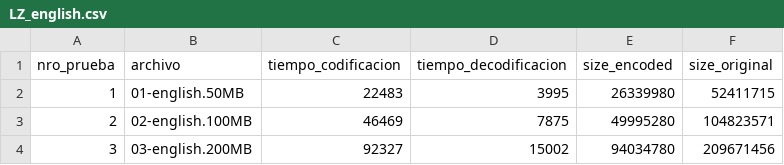
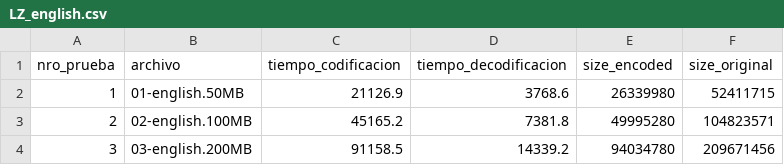
Before and after one commit to Eddurao/EDD, a CSV file: resultados_de_pruebas/LZ_english.csv, drawn as a sheet.

```diff
--- a/resultados_de_pruebas/LZ_english.csv
+++ b/resultados_de_pruebas/LZ_english.csv
@@ -1,4 +1,4 @@
 nro_prueba;archivo;tiempo_codificacion;tiempo_decodificacion;size_encoded;size_original
-1;01-english.50MB;22483;3995;26339980;52411715
-2;02-english.100MB;46469;7875;49995280;104823571
-3;03-english.200MB;92327;15002;94034780;209671456
+1;01-english.50MB;21126.9;3768.6;26339980;52411715
+2;02-english.100MB;45165.2;7381.8;49995280;104823571
+3;03-english.200MB;91158.5;14339.2;94034780;209671456
```
Also changed, not shown: resultados_de_pruebas/LZ_csources.csv, resultados_de_pruebas/LZ_random.csv, 10 other files.
